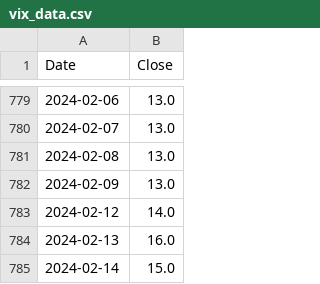
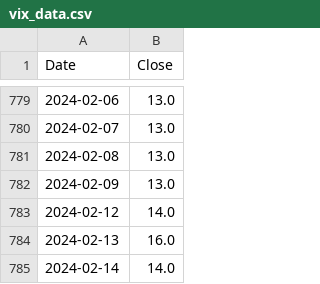
Before and after one commit to aapcssasha/Driver, a CSV file: data/vix_data.csv, drawn as a sheet; only a part is shown, gaps mark what is left out.

```diff
--- a/data/vix_data.csv
+++ b/data/vix_data.csv
@@ -784,2 +784,2 @@ Date,Close
 2024-02-13,16.0
-2024-02-14,15.0
+2024-02-14,14.0
```
Also changed, not shown: 1 other file.
